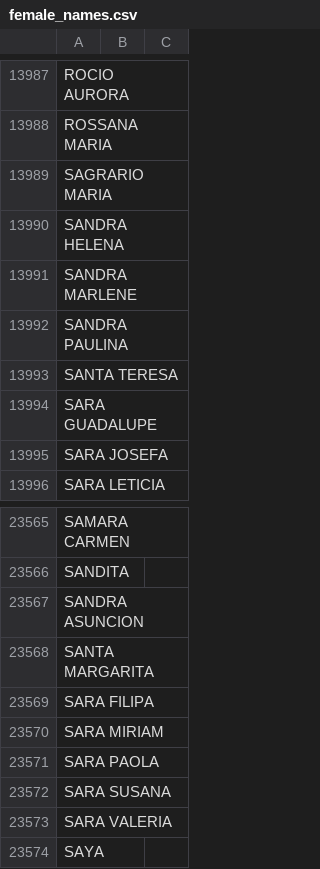
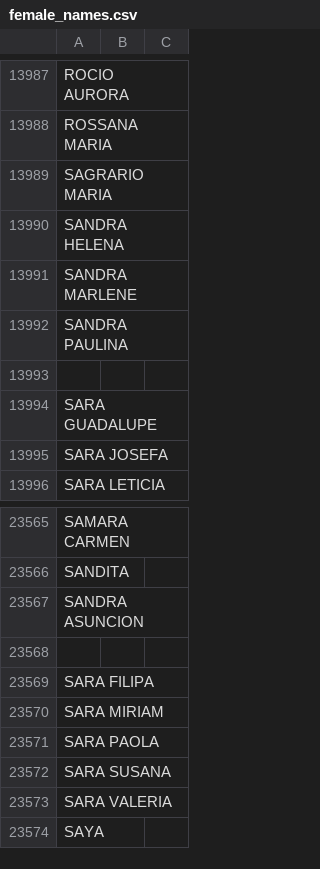
Before and after one commit to FranciscoDadone/InstagramScraper, a CSV file: datasets/female_names.csv, drawn as a sheet; only a part is shown, gaps mark what is left out; the diff covers the shown part only.

```diff
--- a/datasets/female_names.csv
+++ b/datasets/female_names.csv
@@ -13992,3 +13992,3 @@ SANDRA MARLENE,,
 SANDRA PAULINA,,
-SANTA TERESA,,
+,,
 SARA GUADALUPE,,
@@ -23567,3 +23567,3 @@ SANDITA,,
 SANDRA ASUNCION,,
-SANTA MARGARITA,,
+,,
 SARA FILIPA,,
```
Also changed, not shown: 17 edited cells elsewhere in this file, 1 other file.
